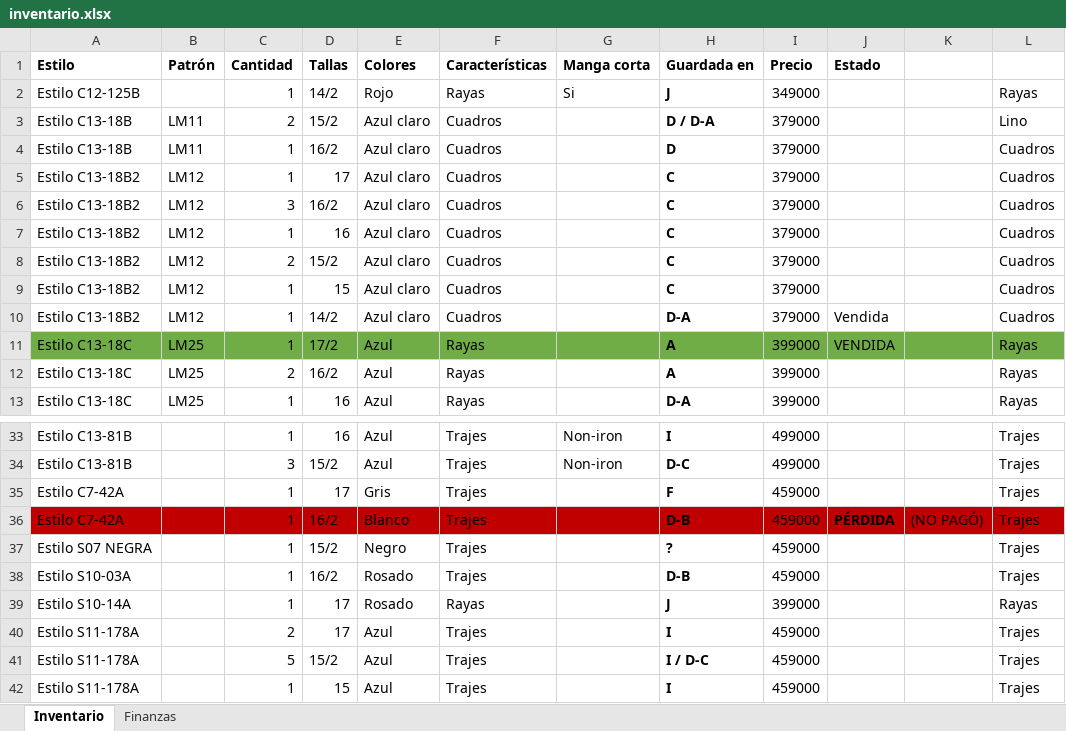
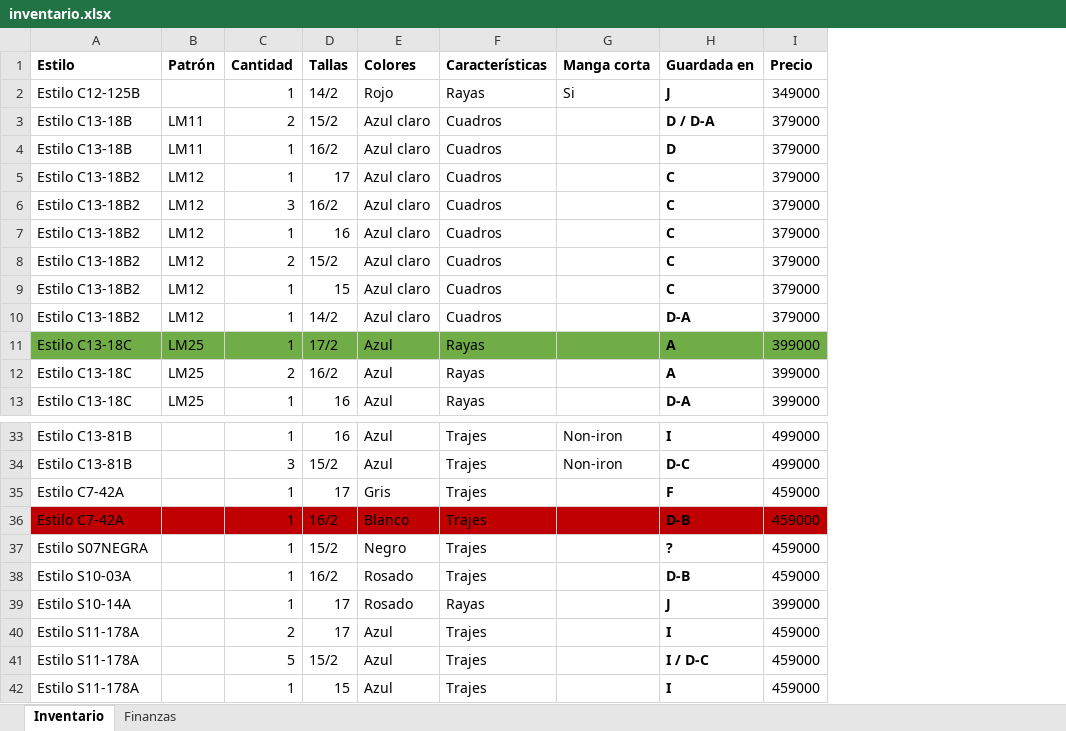
Before and after one commit to JRC2004Millos/riviere, an Excel workbook: data/inventario.xlsx, sheet Inventario, drawn as a sheet; only a part is shown, gaps mark what is left out; values as stored, in another font and other column widths than the file's, no borders; the diff names each change by its address in the sheet, - before the commit and + after, or states it on an @@ line.

```diff
--- a/data/inventario.xlsx (sheet Inventario)
+++ b/data/inventario.xlsx (sheet Inventario)
-column J (Estado), rows 10-11: Vendida | VENDIDA; row 36: PÉRDIDA
-column K, row 36: (NO PAGÓ)
-column L, rows 2-13: Rayas | Lino | Cuadros | Cuadros | Cuadros | Cuadros | Cuadros | Cuadros | Cuadros | Rayas | Rayas | Rayas; rows 33-42: Trajes | Trajes | Trajes | Trajes | Trajes | Trajes | Rayas | Trajes | Trajes | Trajes
-A37 (Estilo): Estilo S07 NEGRA
+A37 (Estilo): Estilo S07NEGRA
```
Also changed, not shown: data/inventario_actual.xlsx, 47 other files.
